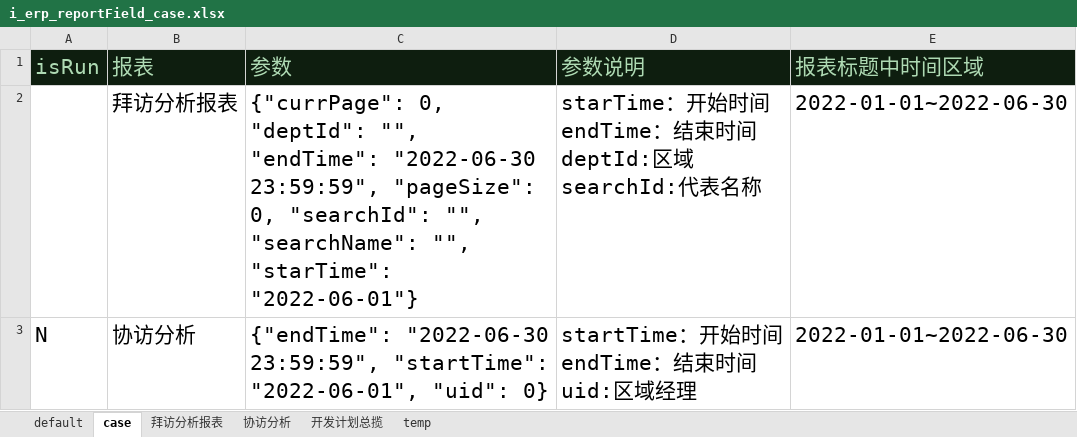
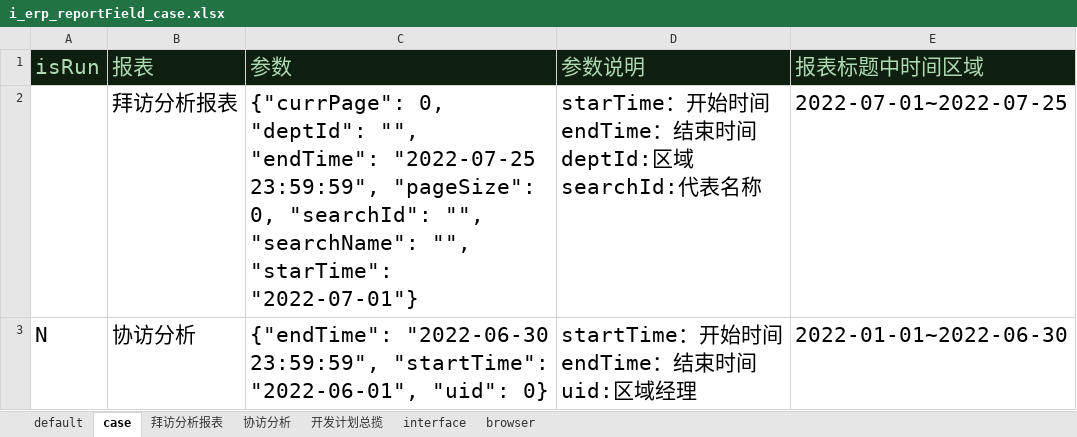
Before and after one commit to skducn/project, an Excel workbook: instance/zyjk/ERP/statisticalReturns/i_erp_reportField_case.xlsx, sheet case, drawn as a sheet; values as stored, in another font and other column widths than the file's, no borders; the diff names each change by its address in the sheet, - before the commit and + after, or states it on an @@ line.

```diff
--- a/instance/zyjk/ERP/statisticalReturns/i_erp_reportField_case.xlsx (sheet case)
+++ b/instance/zyjk/ERP/statisticalReturns/i_erp_reportField_case.xlsx (sheet case)
-sheet tab: temp
+sheet tab: interface
+sheet tab: browser
-C2 (参数): …"", "endTime": "2022-06-30 23:59:59", "pageSize": 0, "searchId": "", "searchName": "", "starTime": "2022-06-01"}
+C2 (参数): …"", "endTime": "2022-07-25 23:59:59", "pageSize": 0, "searchId": "", "searchName": "", "starTime": "2022-07-01"}
-E2 (报表标题中时间区域): 2022-01-01~2022-06-30
+E2 (报表标题中时间区域): 2022-07-01~2022-07-25
```
Also changed, not shown: sheet interface, sheet 拜访分析报表, PO/ExcelPO/saasuser.xlsx, 30 other files.
